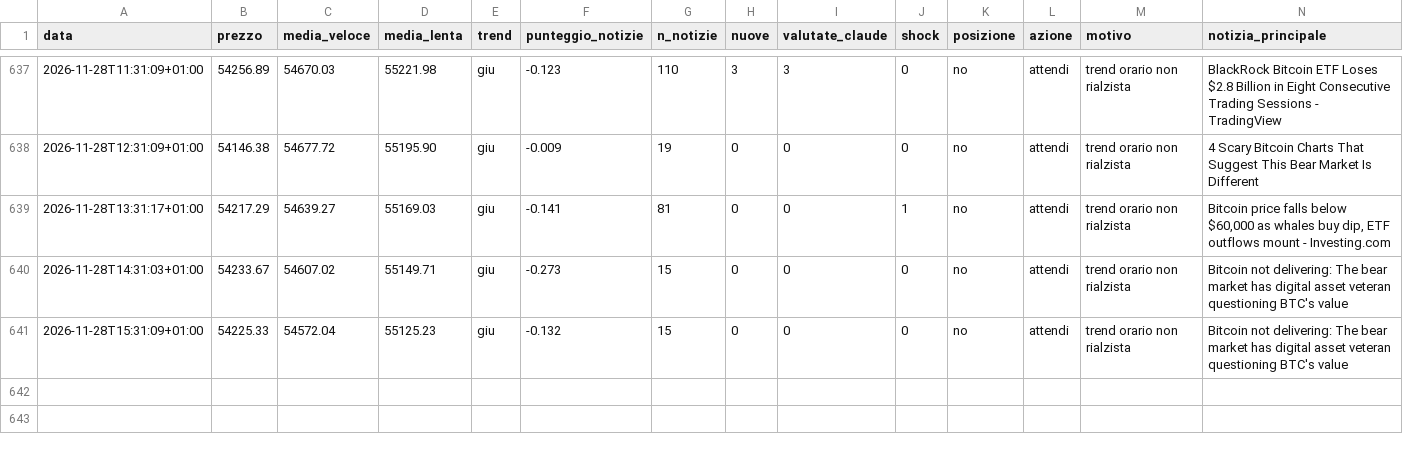
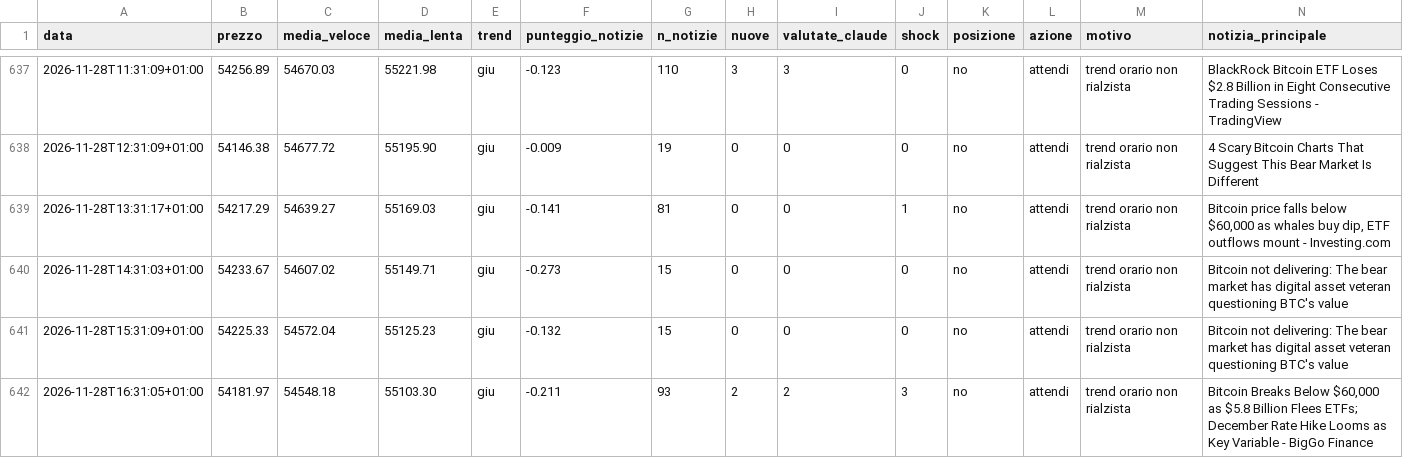
Before and after one commit to Van3d-max/sol-sentinel-, a CSV file: decisioni_btc_intermedio.csv, drawn as a sheet; only a part is shown, gaps mark what is left out; rows hold the shown columns only; the diff names each change by its address in the sheet, - before the commit and + after, or states it on an @@ line.

```diff
--- a/decisioni_btc_intermedio.csv
+++ b/decisioni_btc_intermedio.csv
+row 642: 2026-11-28T16:31:05+01:00 | 54181.97 | 54548.18 | 55103.30 | giu | -0.211 | 93 | 2 | 2 | 3 | no | attendi | trend orario non rialzista | Bitcoin Breaks Below $60,000 as $5.8 Billion Flees ETFs; December Rate Hike Looms as Key Variable - BigGo Finance
```
Also changed, not shown: decisioni_agente.csv, decisioni_btc_lento.csv, 29 other files.
